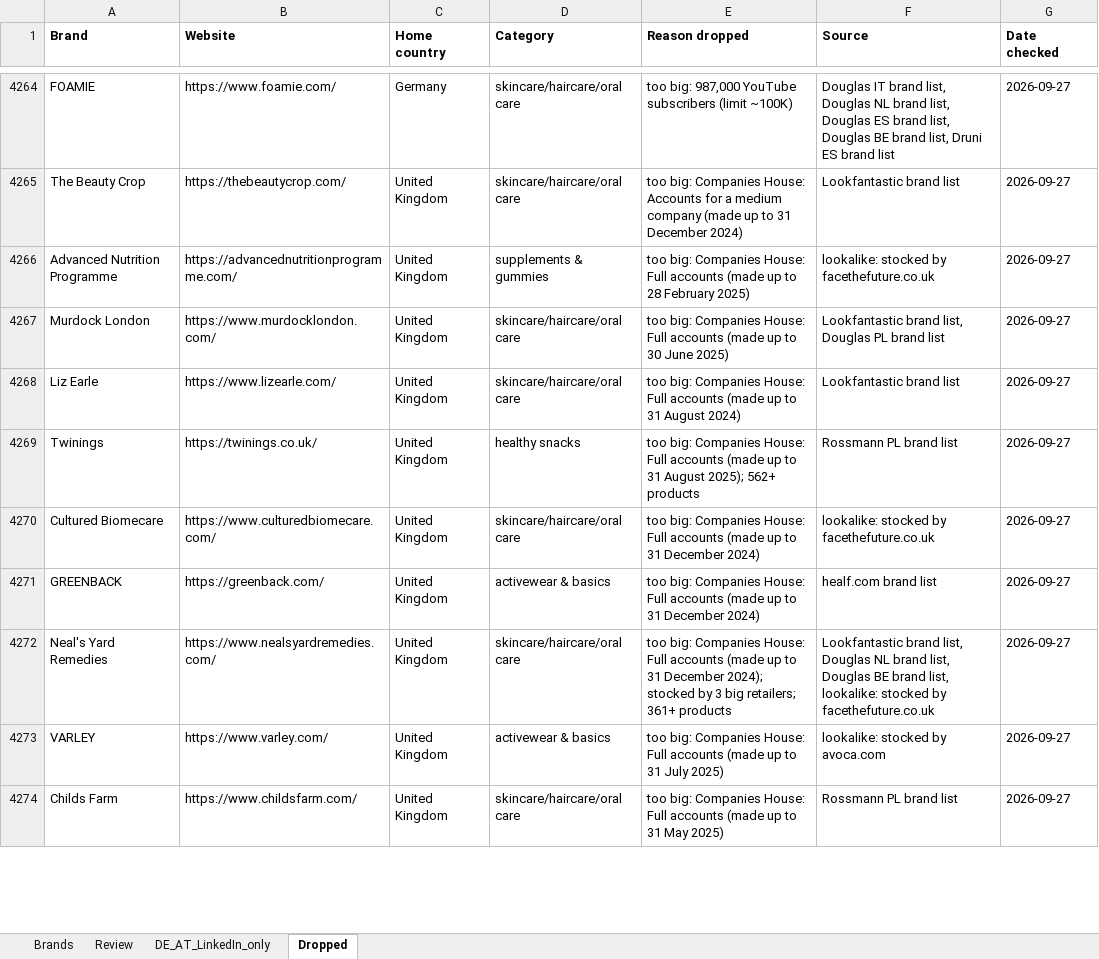
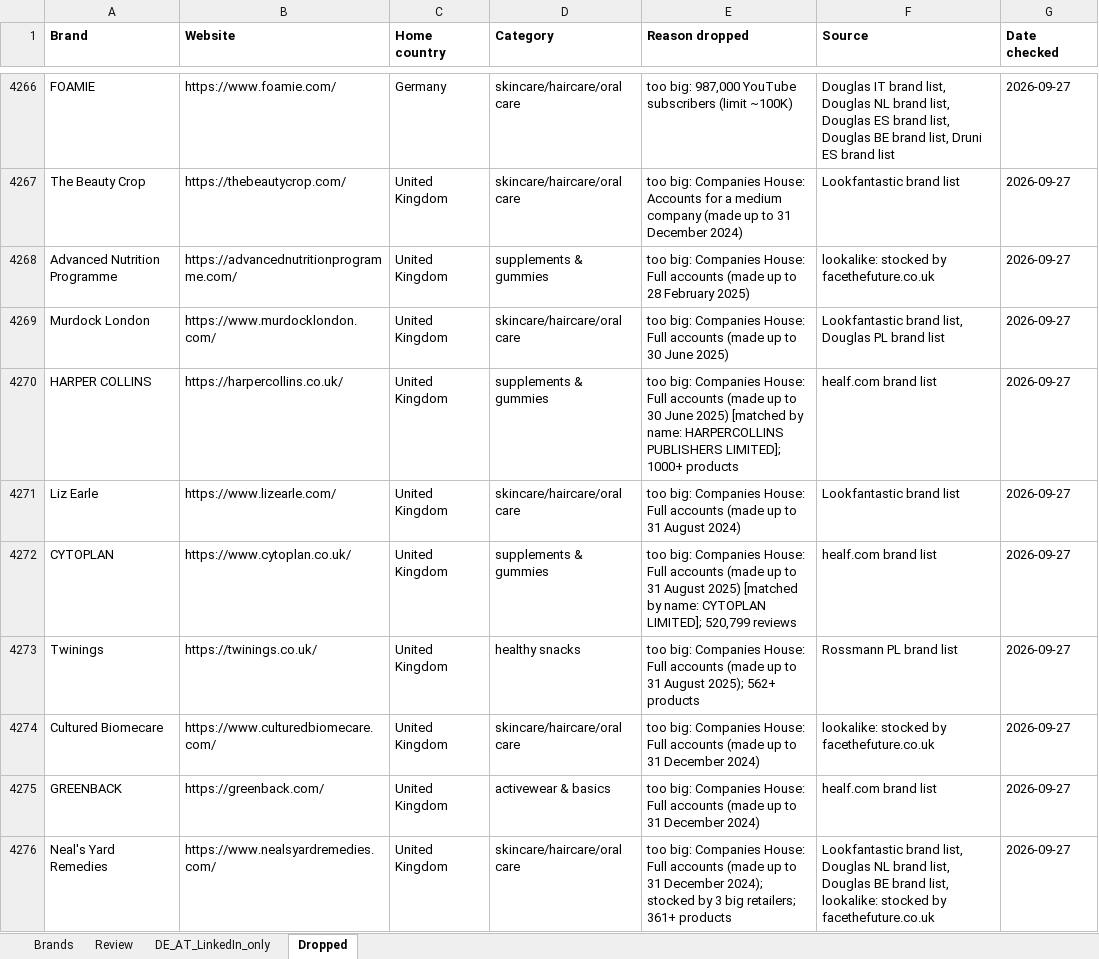
Before and after one commit to CryptoDarkShark/tiktok-shop-scraper, an Excel workbook: brands_1000.xlsx, sheet Dropped, drawn as a sheet; only a part is shown, gaps mark what is left out; the shorter side is filled out with more unchanged rows; values as stored, in another font and other column widths than the file's, no borders; the diff covers the shown part only; the diff names each change by its address in the sheet, - before the commit and + after, or states it on an @@ line.

```diff
--- a/brands_1000.xlsx (sheet Dropped)
+++ b/brands_1000.xlsx (sheet Dropped)
+row 4270: HARPER COLLINS | https://harpercollins.co.uk/ | United Kingdom | supplements & gummies | too big: Companies House: Full accounts (made up to 30 June 2025) [matched by name: HARPERCOLLINS PUBLISHERS LIMITED]; 1000+ products | healf.com brand list | 2026-09-27
+row 4272: CYTOPLAN | https://www.cytoplan.co.uk/ | United Kingdom | supplements & gummies | too big: Companies House: Full accounts (made up to 31 August 2025) [matched by name: CYTOPLAN LIMITED]; 520,799 reviews | healf.com brand list | 2026-09-27
```
Also changed, not shown: 5 added rows and 2 removed rows elsewhere in this sheet, sheet Brands, sheet Review, sheet DE_AT_LinkedIn_only, 1 other file.
